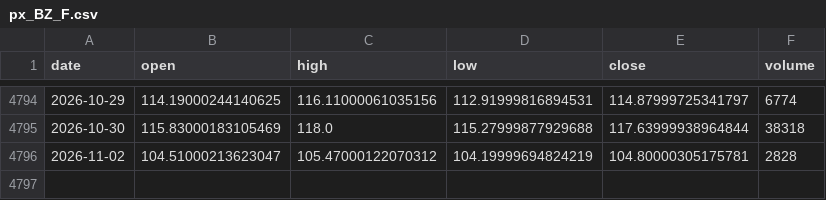
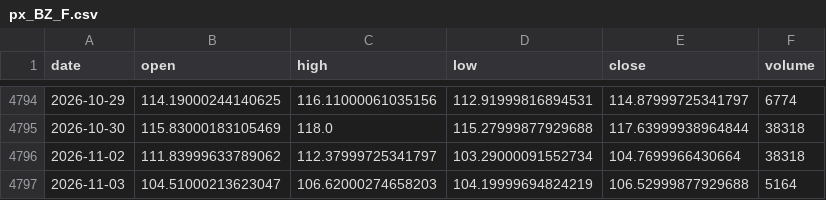
Before and after one commit to chenzhi123/market-trend-dashboard, a CSV file: data/cache/px_BZ_F.csv, drawn as a sheet; only a part is shown, gaps mark what is left out.

```diff
--- a/data/cache/px_BZ_F.csv
+++ b/data/cache/px_BZ_F.csv
@@ -4795,2 +4795,3 @@ date,open,high,low,close,volume
 2026-10-30,115.83000183105469,118.0,115.27999877929688,117.63999938964844,38318
-2026-11-02,104.51000213623047,105.47000122070312,104.19999694824219,104.80000305175781,2828
+2026-11-02,111.83999633789062,112.37999725341797,103.29000091552734,104.7699966430664,38318
+2026-11-03,104.51000213623047,106.62000274658203,104.19999694824219,106.52999877929688,5164
```
Also changed, not shown: data/cache/px_CL_F.csv, data/cache/px_DX-Y_NYB.csv, 16 other files.
